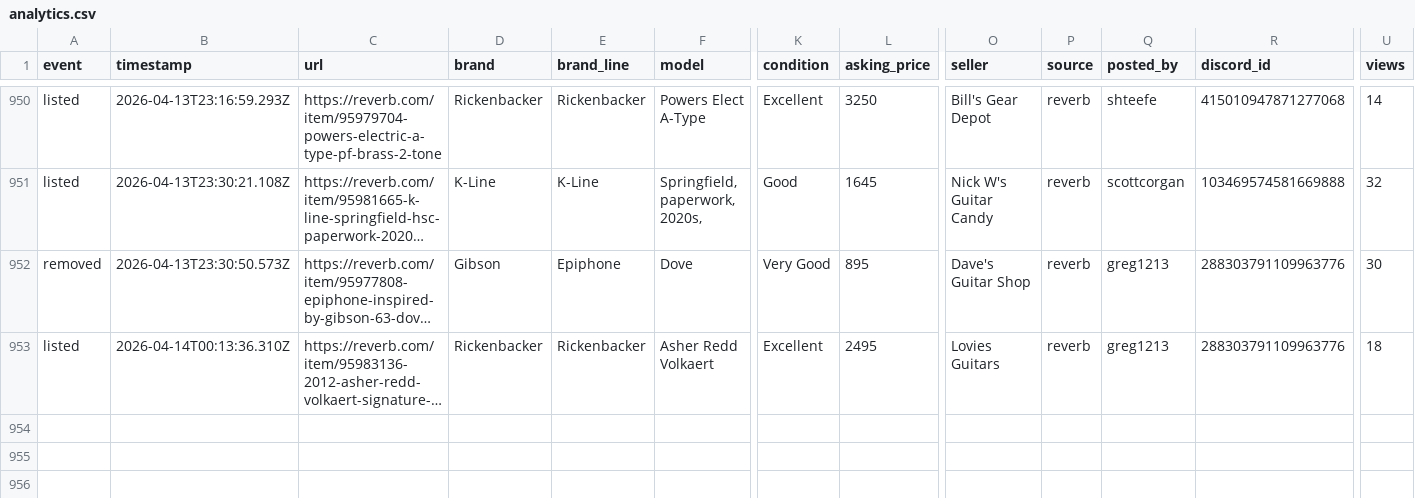
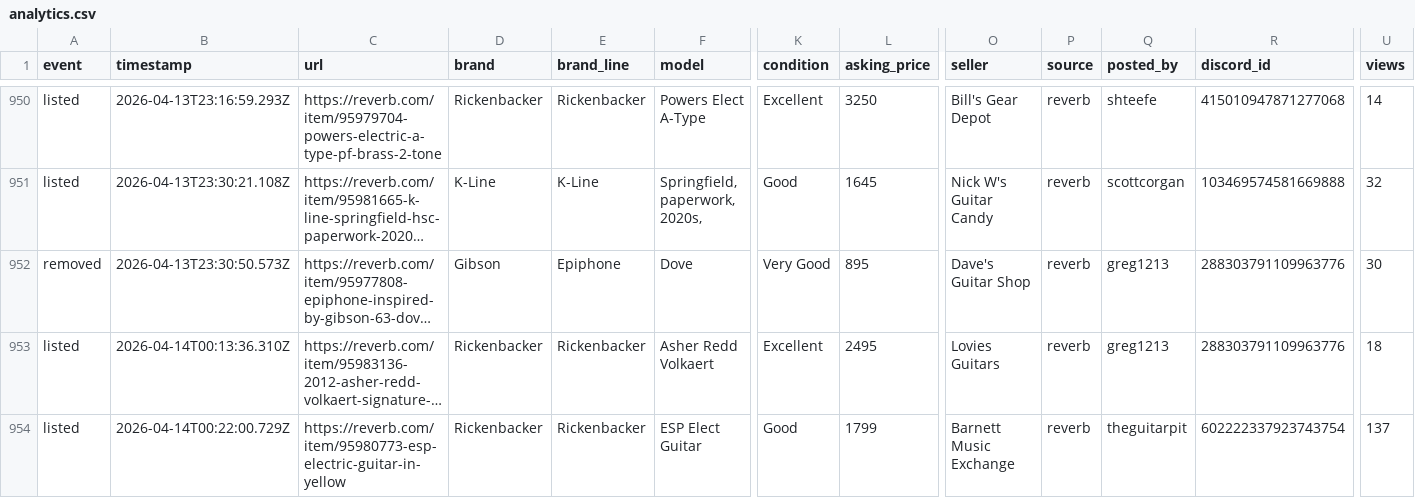
Before and after one commit to SrsRamifications/guitar-pit-data, a CSV file: analytics.csv, drawn as a sheet; only a part is shown, gaps mark what is left out; long unchanged cells end in …; rows hold the shown columns only; the diff names each change by its address in the sheet, - before the commit and + after, or states it on an @@ line.

Commit message:
📊 Analytics: 1 event(s) [skip ci]

```diff
--- a/analytics.csv
+++ b/analytics.csv
+row 954: listed | 2026-04-14T00:22:00.729Z | https://reverb.com/item/95980773-esp-electric-guitar-in-yellow | Rickenbacker | Rickenbacker | ESP Elect Guitar | Good | 1799 | Barnett Music Exchange | reverb | theguitarpit | 602222337923743754 | 137
```
